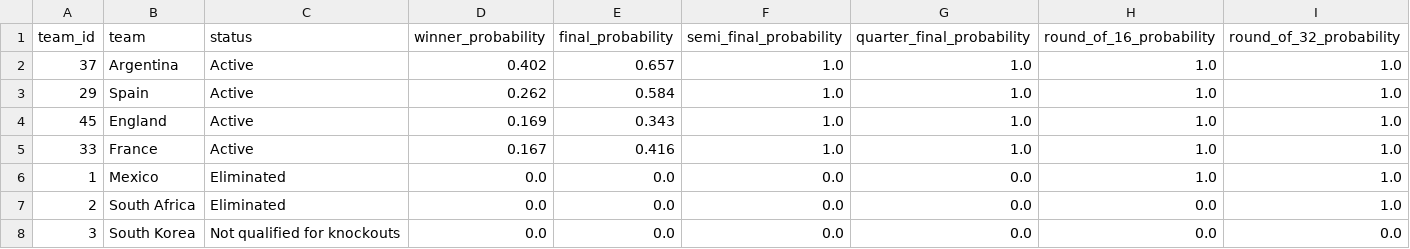
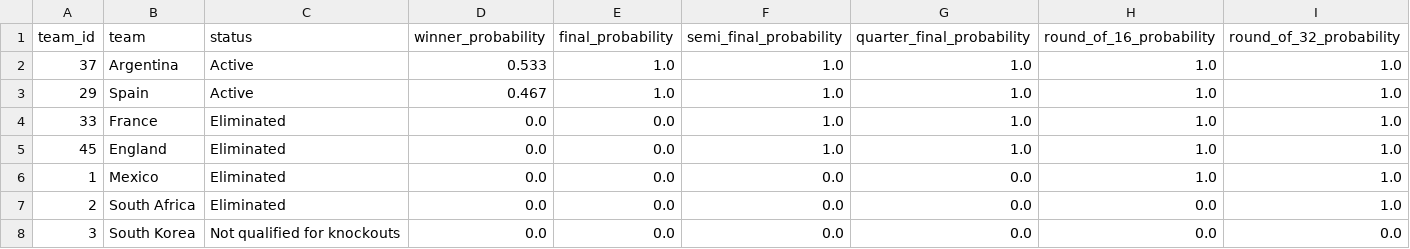
Before and after one commit to DevMbhoni/world-cup-predictor, a CSV file: data/predictions/live_tournament_simulation_results.csv, drawn as a sheet; only a part is shown.

```diff
--- a/data/predictions/live_tournament_simulation_results.csv
+++ b/data/predictions/live_tournament_simulation_results.csv
@@ -1,6 +1,6 @@
 team_id,team,status,winner_probability,final_probability,semi_final_probability,quarter_final_probability,round_of_16_probability,round_of_32_probability
-37,Argentina,Active,0.402,0.657,1.0,1.0,1.0,1.0
-29,Spain,Active,0.262,0.584,1.0,1.0,1.0,1.0
-45,England,Active,0.169,0.343,1.0,1.0,1.0,1.0
-33,France,Active,0.167,0.416,1.0,1.0,1.0,1.0
+37,Argentina,Active,0.533,1.0,1.0,1.0,1.0,1.0
+29,Spain,Active,0.467,1.0,1.0,1.0,1.0,1.0
+33,France,Eliminated,0.0,0.0,1.0,1.0,1.0,1.0
+45,England,Eliminated,0.0,0.0,1.0,1.0,1.0,1.0
 1,Mexico,Eliminated,0.0,0.0,0.0,0.0,1.0,1.0
```
Also changed, not shown: data/predictions/golden_boot_predictions.csv, data/predictions/golden_boot_simulation_results.csv, 2 other files.
